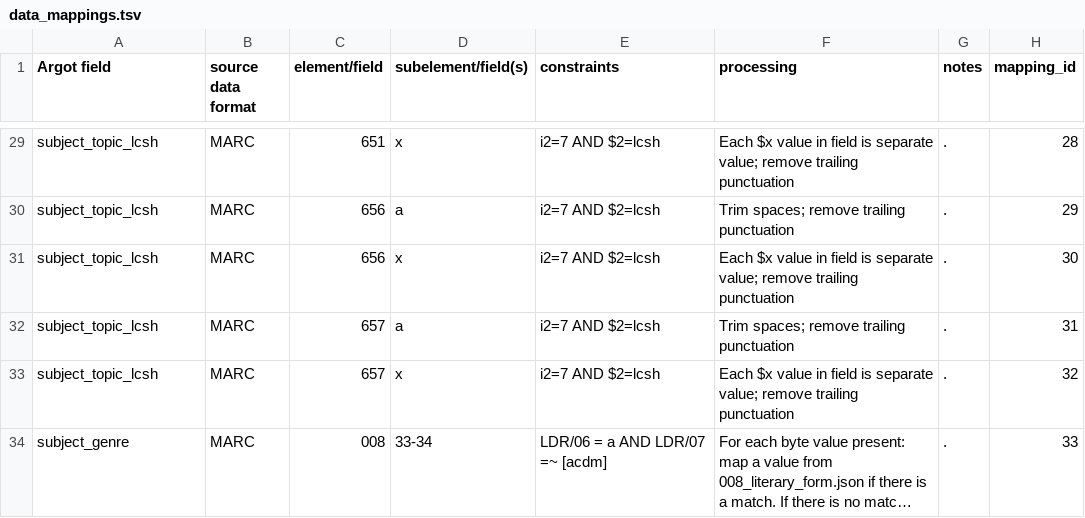
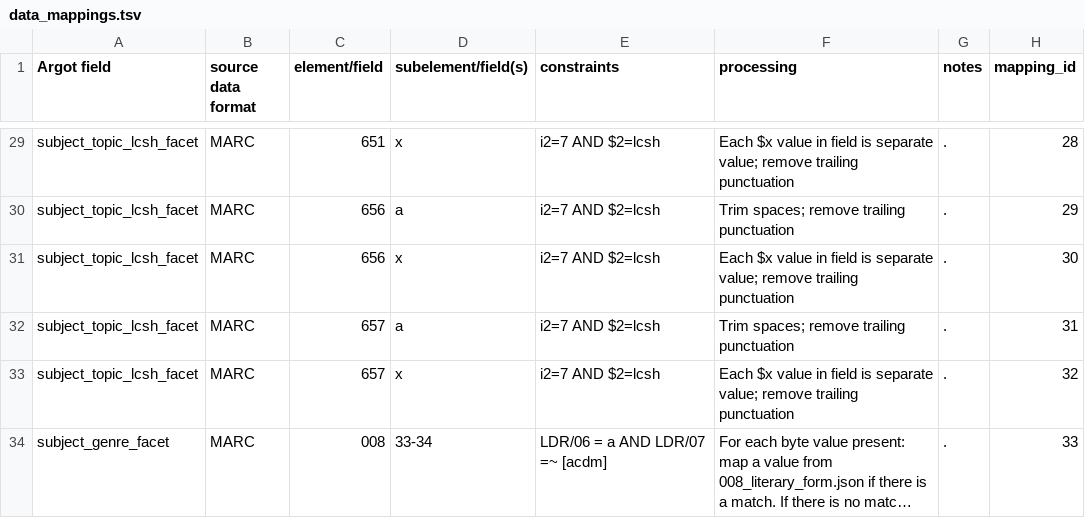
Before and after one commit to trln/data-documentation, a TSV file: map_to_argot/data_mappings.tsv, drawn as a sheet; only a part is shown, gaps mark what is left out; long unchanged cells end in …; the diff covers the shown part only; the diff names each change by its address in the sheet, - before the commit and + after, or states it on an @@ line.

```diff
--- a/map_to_argot/data_mappings.tsv
+++ b/map_to_argot/data_mappings.tsv
-A29:A33 (Argot field): subject_topic_lcsh
+A29:A33 (Argot field): subject_topic_lcsh_facet
-A34 (Argot field): subject_genre
+A34 (Argot field): subject_genre_facet
```
Also changed, not shown: 27 edited cells elsewhere in this file, argot/argot_fields.tsv.
